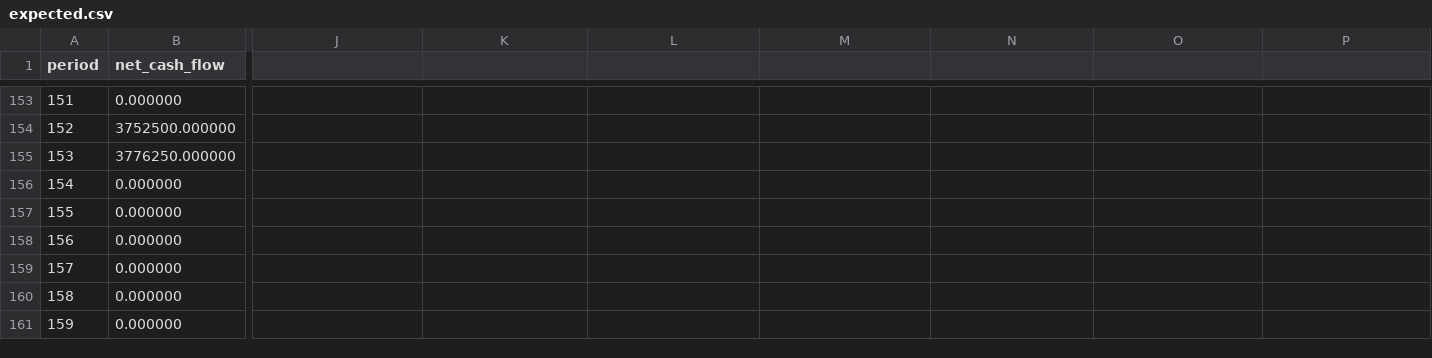
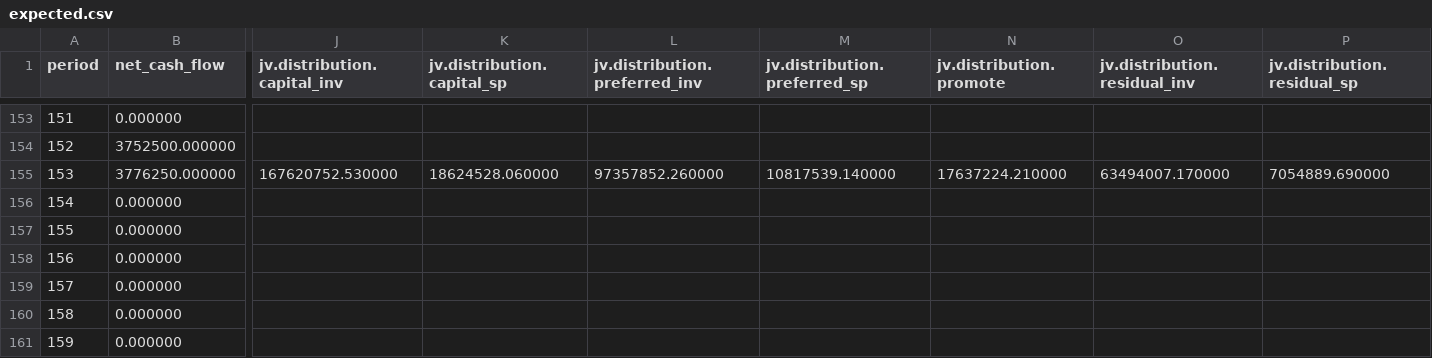
Before and after one commit to bizarc/cfdl, a CSV file: benchmarks/cre/penzance_highlands/expected.csv, drawn as a sheet; only a part is shown, gaps mark what is left out; the diff names each change by its address in the sheet, - before the commit and + after, or states it on an @@ line.

```diff
--- a/benchmarks/cre/penzance_highlands/expected.csv
+++ b/benchmarks/cre/penzance_highlands/expected.csv
-J1: (empty)
+J1: jv.distribution.capital_inv
-K1: (empty)
+K1: jv.distribution.capital_sp
-L1: (empty)
+L1: jv.distribution.preferred_inv
-M1: (empty)
+M1: jv.distribution.preferred_sp
-N1: (empty)
+N1: jv.distribution.promote
-O1: (empty)
+O1: jv.distribution.residual_inv
-P1: (empty)
+P1: jv.distribution.residual_sp
-J155 (jv.distribution.capital_inv): (empty)
+J155 (jv.distribution.capital_inv): 167620752.530000
-K155 (jv.distribution.capital_sp): (empty)
+K155 (jv.distribution.capital_sp): 18624528.060000
-L155 (jv.distribution.preferred_inv): (empty)
+L155 (jv.distribution.preferred_inv): 97357852.260000
-M155 (jv.distribution.preferred_sp): (empty)
+M155 (jv.distribution.preferred_sp): 10817539.140000
-N155 (jv.distribution.promote): (empty)
+N155 (jv.distribution.promote): 17637224.210000
-O155 (jv.distribution.residual_inv): (empty)
+O155 (jv.distribution.residual_inv): 63494007.170000
-P155 (jv.distribution.residual_sp): (empty)
+P155 (jv.distribution.residual_sp): 7054889.690000
```
Also changed, not shown: 14 other files.
